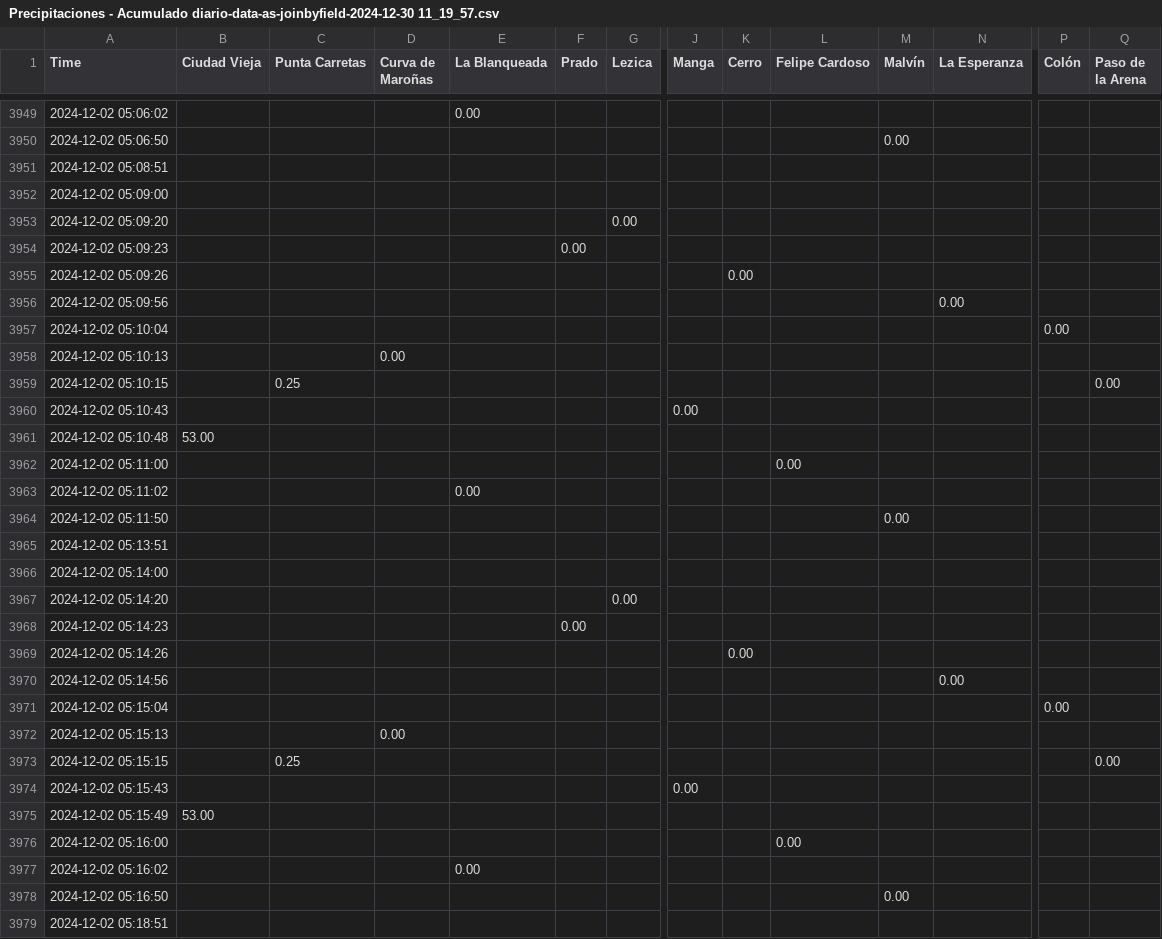
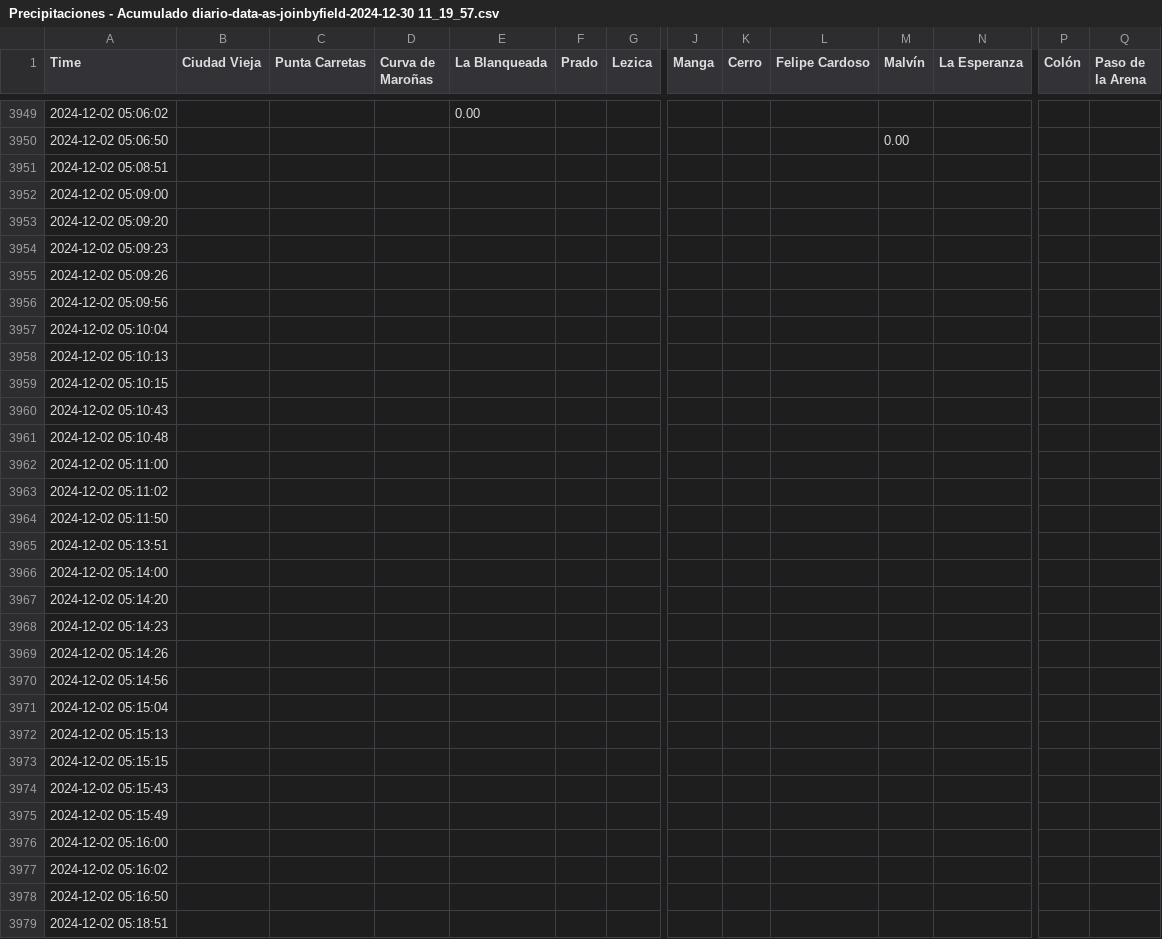
Before and after one commit to Mateou222/Programa-Procesamiento-datos-pluviometricos-Grafana, a CSV file: Datos grafana/Precipitaciones - Acumulado diario-data-as-joinbyfield-2024-12-30 11_19_57.csv, drawn as a sheet; only a part is shown, gaps mark what is left out; the diff covers the shown part only; the diff names each change by its address in the sheet, - before the commit and + after, or states it on an @@ line.

```diff
--- a/Datos grafana/Precipitaciones - Acumulado diario-data-as-joinbyfield-2024-12-30 11_19_57.csv
+++ b/Datos grafana/Precipitaciones - Acumulado diario-data-as-joinbyfield-2024-12-30 11_19_57.csv
-G3953 (Lezica): 0.00
+G3953 (Lezica): (empty)
-F3954 (Prado): 0.00
+F3954 (Prado): (empty)
-K3955 (Cerro): 0.00
+K3955 (Cerro): (empty)
-N3956 (La Esperanza): 0.00
+N3956 (La Esperanza): (empty)
-P3957 (Colón): 0.00
+P3957 (Colón): (empty)
-D3958 (Curva de Maroñas): 0.00
+D3958 (Curva de Maroñas): (empty)
-C3959 (Punta Carretas): 0.25
+C3959 (Punta Carretas): (empty)
-Q3959 (Paso de la Arena): 0.00
+Q3959 (Paso de la Arena): (empty)
-J3960 (Manga): 0.00
+J3960 (Manga): (empty)
-B3961 (Ciudad Vieja): 53.00
+B3961 (Ciudad Vieja): (empty)
-L3962 (Felipe Cardoso): 0.00
+L3962 (Felipe Cardoso): (empty)
-E3963 (La Blanqueada): 0.00
+E3963 (La Blanqueada): (empty)
-M3964 (Malvín): 0.00
+M3964 (Malvín): (empty)
-G3967 (Lezica): 0.00
+G3967 (Lezica): (empty)
-F3968 (Prado): 0.00
+F3968 (Prado): (empty)
-K3969 (Cerro): 0.00
+K3969 (Cerro): (empty)
-N3970 (La Esperanza): 0.00
+N3970 (La Esperanza): (empty)
-P3971 (Colón): 0.00
+P3971 (Colón): (empty)
-D3972 (Curva de Maroñas): 0.00
+D3972 (Curva de Maroñas): (empty)
-C3973 (Punta Carretas): 0.25
+C3973 (Punta Carretas): (empty)
-Q3973 (Paso de la Arena): 0.00
+Q3973 (Paso de la Arena): (empty)
-J3974 (Manga): 0.00
+J3974 (Manga): (empty)
-B3975 (Ciudad Vieja): 53.00
+B3975 (Ciudad Vieja): (empty)
-L3976 (Felipe Cardoso): 0.00
+L3976 (Felipe Cardoso): (empty)
-E3977 (La Blanqueada): 0.00
+E3977 (La Blanqueada): (empty)
-M3978 (Malvín): 0.00
+M3978 (Malvín): (empty)
```
Also changed, not shown: 89 edited cells elsewhere in this file, 2 other files.
